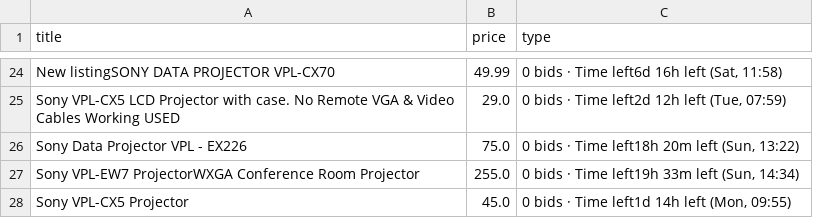
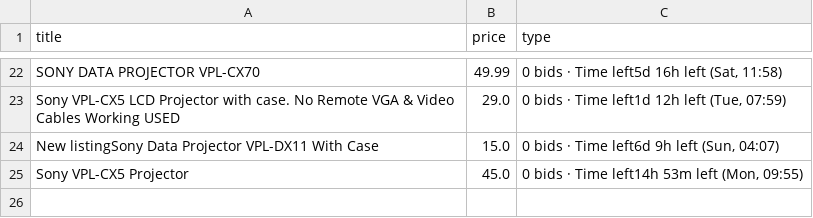
Before and after one commit to LFCottrell/Ebay_JVC, a CSV file: output_auction.csv, drawn as a sheet; only a part is shown, gaps mark what is left out; removed rows and columns are numbered as before the commit, all else as after; the diff covers the shown part only; the diff names each change by its address in the sheet, - before the commit and + after, or states it on an @@ line.

```diff
--- a/output_auction.csv
+++ b/output_auction.csv
-A22 (title): New listingSONY DATA PROJECTOR VPL-CX70
+A22 (title): SONY DATA PROJECTOR VPL-CX70
-C22 (type): 0 bids · Time left6d 16h left (Sat, 11:58)
+C22 (type): 0 bids · Time left5d 16h left (Sat, 11:58)
-C23 (type): 0 bids · Time left2d 12h left (Tue, 07:59)
+C23 (type): 0 bids · Time left1d 12h left (Tue, 07:59)
-row 26: Sony Data Projector VPL - EX226 | 75.0 | 0 bids · Time left18h 20m left (Sun, 13:22)
-row 27: Sony VPL-EW7 ProjectorWXGA Conference Room Projector | 255.0 | 0 bids · Time left19h 33m left (Sun, 14:34)
+row 24: New listingSony Data Projector VPL-DX11 With Case | 15.0 | 0 bids · Time left6d 9h left (Sun, 04:07)
-C25 (type): 0 bids · Time left1d 14h left (Mon, 09:55)
+C25 (type): 0 bids · Time left14h 53m left (Mon, 09:55)
```
Also changed, not shown: 8 added rows, 10 removed rows and 15 edited cells elsewhere in this file, new_df.csv, old_df.csv, 1 other file.
